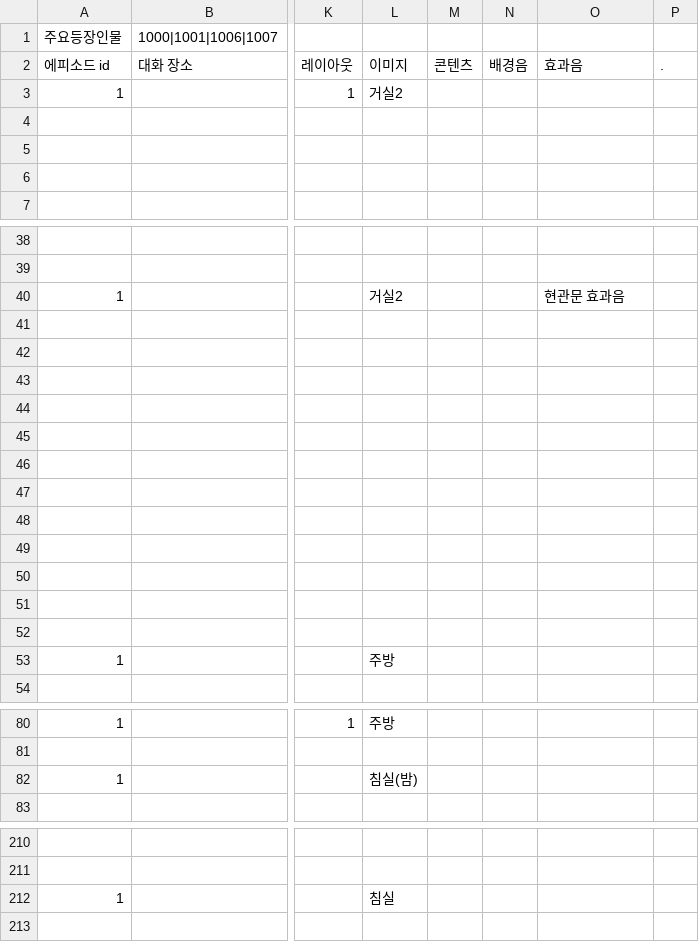
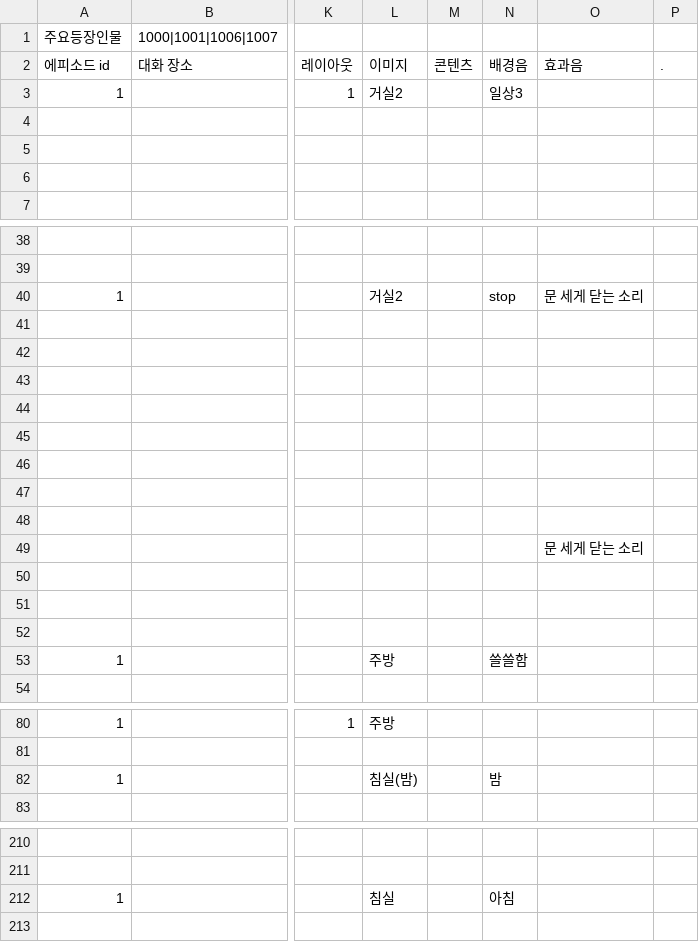
Before and after one commit to sopipc167/UnSleep, a CSV file: UnSleep/Assets/Resources/epi_csv/epi_15.csv, drawn as a sheet; only a part is shown, gaps mark what is left out; the diff covers the shown part only; the diff names each change by its address in the sheet, - before the commit and + after, or states it on an @@ line.

```diff
--- a/UnSleep/Assets/Resources/epi_csv/epi_15.csv
+++ b/UnSleep/Assets/Resources/epi_csv/epi_15.csv
-N3: (empty)
+N3: 일상3
-N40: (empty)
+N40: stop
-O40: 현관문 효과음
+O40: 문 세게 닫는 소리
-O49: (empty)
+O49: 문 세게 닫는 소리
-N53: (empty)
+N53: 쓸쓸함
-N82: (empty)
+N82: 밤
-N212: (empty)
+N212: 아침
```
Also changed, not shown: 2 edited cells elsewhere in this file, UnSleep/Assets/Resources/epi_csv/epi_12.csv, UnSleep/Assets/Resources/epi_csv/epi_13.csv, 10 other files.
